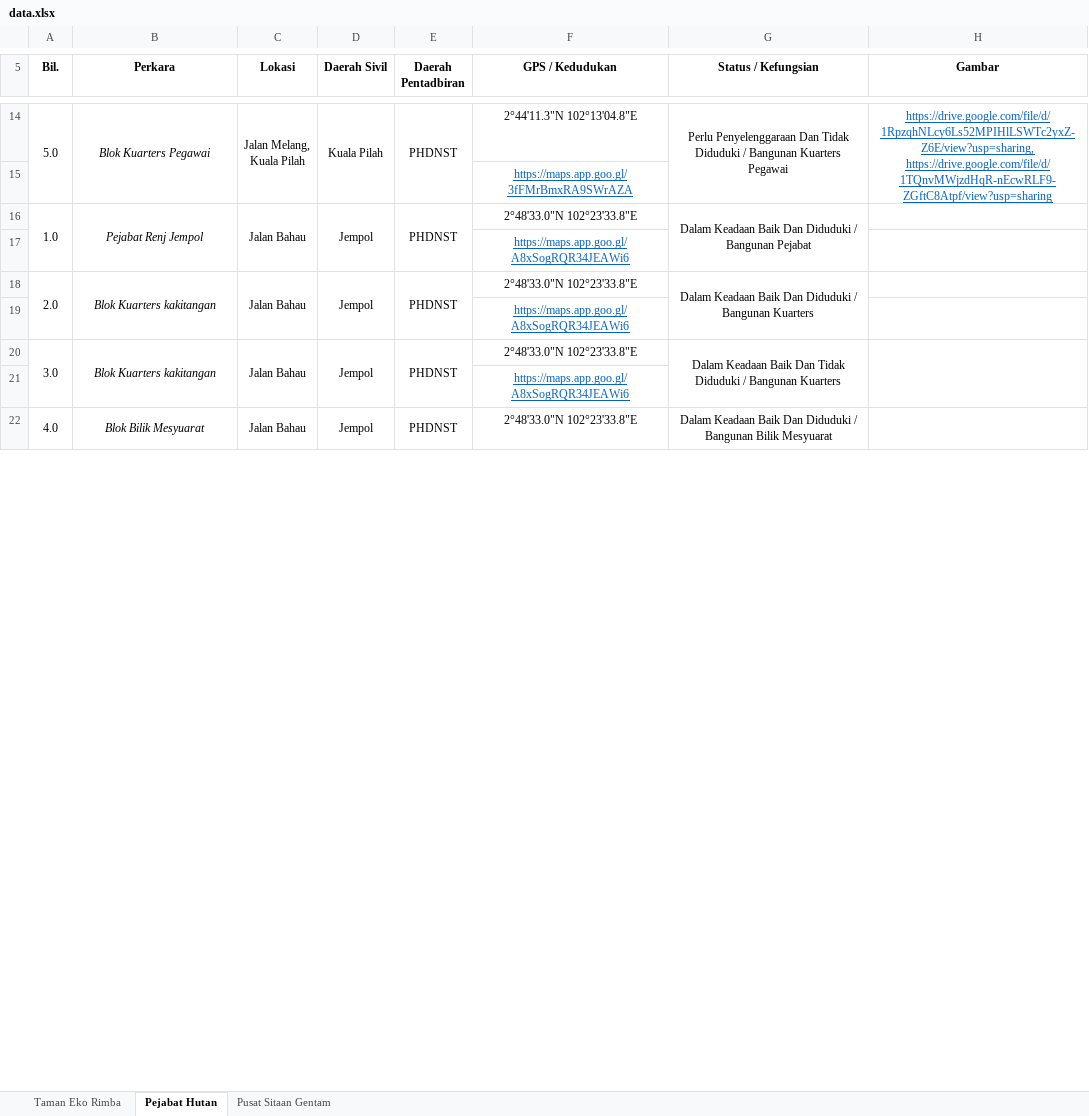
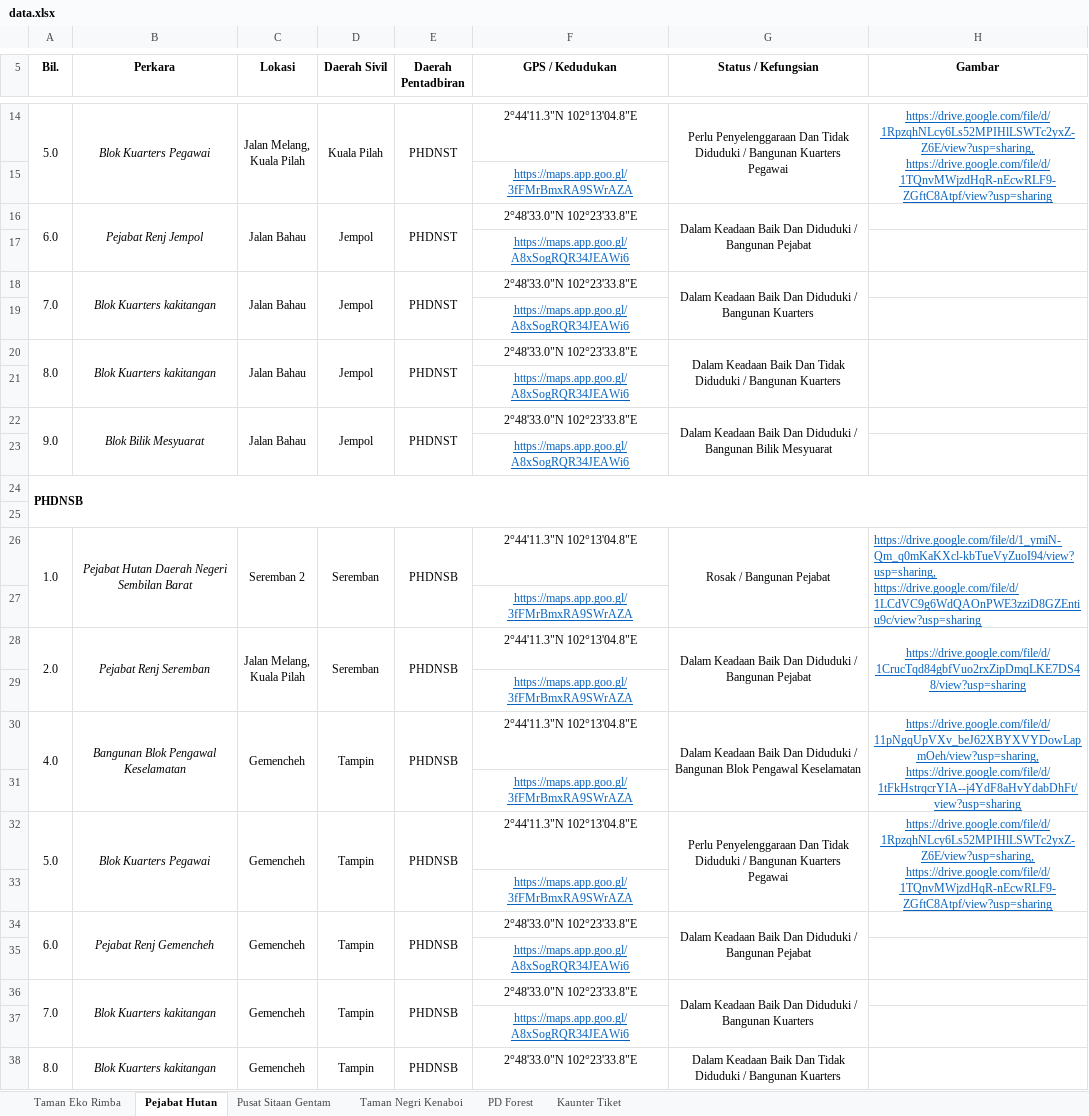
Before and after one commit to mohamadizwan-wq/Data-Aset-Bangunan-Jabatan-Perhutanan, an Excel workbook: data.xlsx, sheet Pejabat Hutan, drawn as a sheet; only a part is shown, gaps mark what is left out; values as stored, in another font and other column widths than the file's, no borders; removed rows and columns are numbered as before the commit, all else as after; ↵ is a line break in a cell; the diff covers the shown part only; the diff names each change by its address in the sheet, - before the commit and + after, or states it on an @@ line.

```diff
--- a/data.xlsx (sheet Pejabat Hutan)
+++ b/data.xlsx (sheet Pejabat Hutan)
+sheet tab: Taman Negri Kenaboi
+sheet tab: PD Forest
+sheet tab: Kaunter Tiket
-A16 (Bil.): 1.0
+A16 (Bil.): 6.0
-A18 (Bil.): 2.0
+A18 (Bil.): 7.0
-A20 (Bil.): 3.0
+A20 (Bil.): 8.0
-A22 (Bil.): 4.0
+A22 (Bil.): 9.0
-A22:A23 merged
+A22:A23 merged
-B22:B23 merged
+B22:B23 merged
-C22:C23 merged
+C22:C23 merged
-D22:D23 merged
+D22:D23 merged
-E22:E23 merged
+E22:E23 merged
-G22:G23 merged
+G22:G23 merged
+row 23:  |  |  |  |  | https://maps.app.goo.gl/A8xSogRQR34JEAWi6
+row 24: PHDNSB
+row 25: (empty)
+row 26: 1.0 | Pejabat Hutan Daerah Negeri Sembilan Barat | Seremban 2 | Seremban | PHDNSB | 2°44'11.3"N 102°13'04.8"E | Rosak / Bangunan Pejabat | https://drive.google.com/file/d/1_ymiN-Qm_q0mKaKXcl-kbTueVyZuoI94/view?usp=sharing, https://drive.google.com/file/d/1LCdVC9g6WdQAOnPWE3zziD8GZEntiu9c/view?usp=sharing
+row 27:  |  |  |  |  | https://maps.app.goo.gl/3fFMrBmxRA9SWrAZA
+row 28: 2.0 | Pejabat Renj Seremban | Jalan Melang, ↵ Kuala Pilah | Seremban | PHDNSB | 2°44'11.3"N 102°13'04.8"E | Dalam Keadaan Baik Dan Diduduki / Bangunan Pejabat | https://drive.google.com/file/d/1CrucTqd84gbfVuo2rxZipDmqLKE7DS48/view?usp=sharing
+row 29:  |  |  |  |  | https://maps.app.goo.gl/3fFMrBmxRA9SWrAZA
+row 30: 4.0 | Bangunan Blok Pengawal Keselamatan | Gemencheh | Tampin | PHDNSB | 2°44'11.3"N 102°13'04.8"E | Dalam Keadaan Baik Dan Diduduki / Bangunan Blok Pengawal Keselamatan | https://drive.google.com/file/d/11pNgqUpVXv_beJ62XBYXVYDowLapmOeh/view?usp=sharing, https://drive.google.com/file/d/1tFkHstrqcrYIA--j4YdF8aHvYdabDhFt/view?usp=sharing
+row 31:  |  |  |  |  | https://maps.app.goo.gl/3fFMrBmxRA9SWrAZA
+row 32: 5.0 | Blok Kuarters Pegawai | Gemencheh | Tampin | PHDNSB | 2°44'11.3"N 102°13'04.8"E | Perlu Penyelenggaraan Dan Tidak Diduduki / Bangunan Kuarters Pegawai | https://drive.google.com/file/d/1RpzqhNLcy6Ls52MPIHlLSWTc2yxZ-Z6E/view?usp=sharing, https://drive.google.com/file/d/1TQnvMWjzdHqR-nEcwRLF9-ZGftC8Atpf/view?usp=sharing
+row 33:  |  |  |  |  | https://maps.app.goo.gl/3fFMrBmxRA9SWrAZA
+row 34: 6.0 | Pejabat Renj Gemencheh | Gemencheh | Tampin | PHDNSB | 2°48'33.0"N 102°23'33.8"E | Dalam Keadaan Baik Dan Diduduki / Bangunan Pejabat
+row 35:  |  |  |  |  | https://maps.app.goo.gl/A8xSogRQR34JEAWi6
+row 36: 7.0 | Blok Kuarters kakitangan | Gemencheh | Tampin | PHDNSB | 2°48'33.0"N 102°23'33.8"E | Dalam Keadaan Baik Dan Diduduki / Bangunan Kuarters
+row 37:  |  |  |  |  | https://maps.app.goo.gl/A8xSogRQR34JEAWi6
+row 38: 8.0 | Blok Kuarters kakitangan | Gemencheh | Tampin | PHDNSB | 2°48'33.0"N 102°23'33.8"E | Dalam Keadaan Baik Dan Tidak Diduduki / Bangunan Kuarters
```
Also changed, not shown: 16 added rows elsewhere in this sheet, 1 other file.
